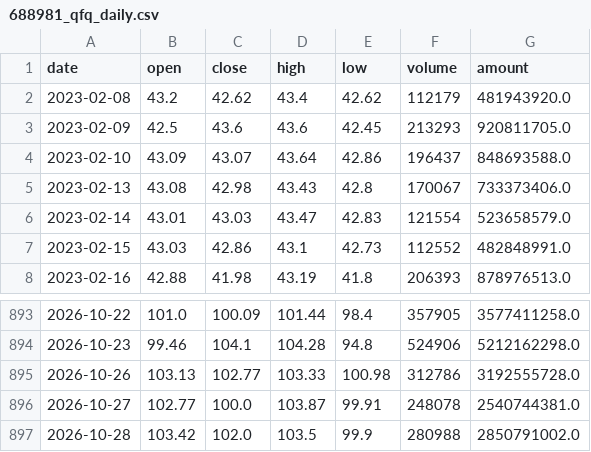
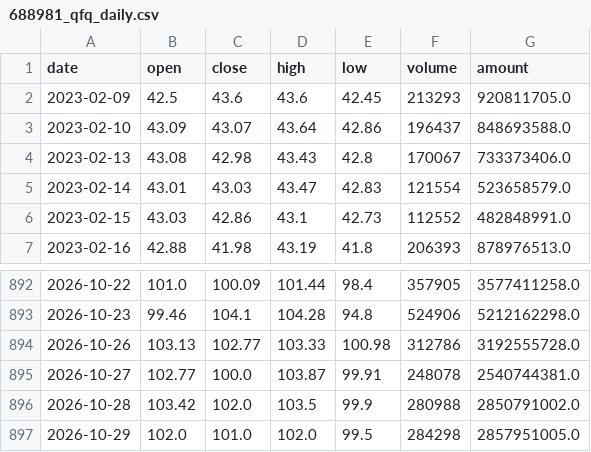
Before and after one commit to AEsir-Official/BA-TASK04, a CSV file: data/stocks/688981_qfq_daily.csv, drawn as a sheet; only a part is shown, gaps mark what is left out.

```diff
--- a/data/stocks/688981_qfq_daily.csv
+++ b/data/stocks/688981_qfq_daily.csv
@@ -1,3 +1,2 @@
 date,open,close,high,low,volume,amount
-2023-02-08,43.2,42.62,43.4,42.62,112179,481943920.0
 2023-02-09,42.5,43.6,43.6,42.45,213293,920811705.0
@@ -897 +896,2 @@
 2026-10-28,103.42,102.0,103.5,99.9,280988,2850791002.0
+2026-10-29,102.0,101.0,102.0,99.5,284298,2857951005.0
```
Also changed, not shown: data/stocks/300308_qfq_daily.csv, data/stocks/688347_qfq_daily.csv, 1 other file.
